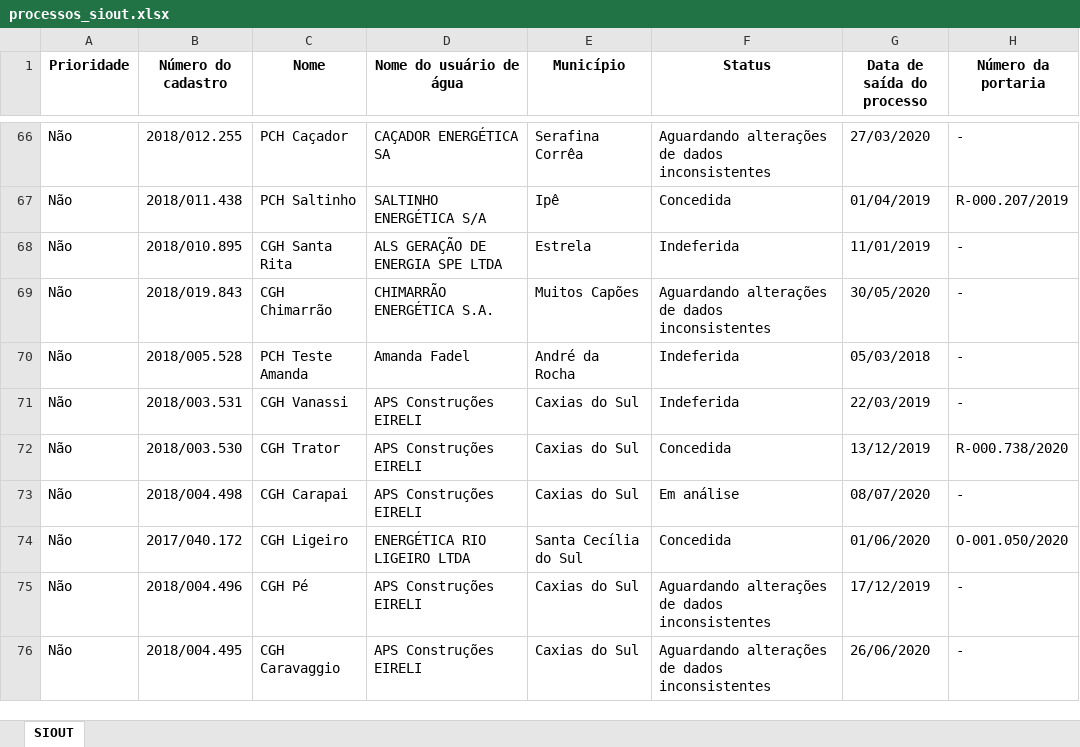
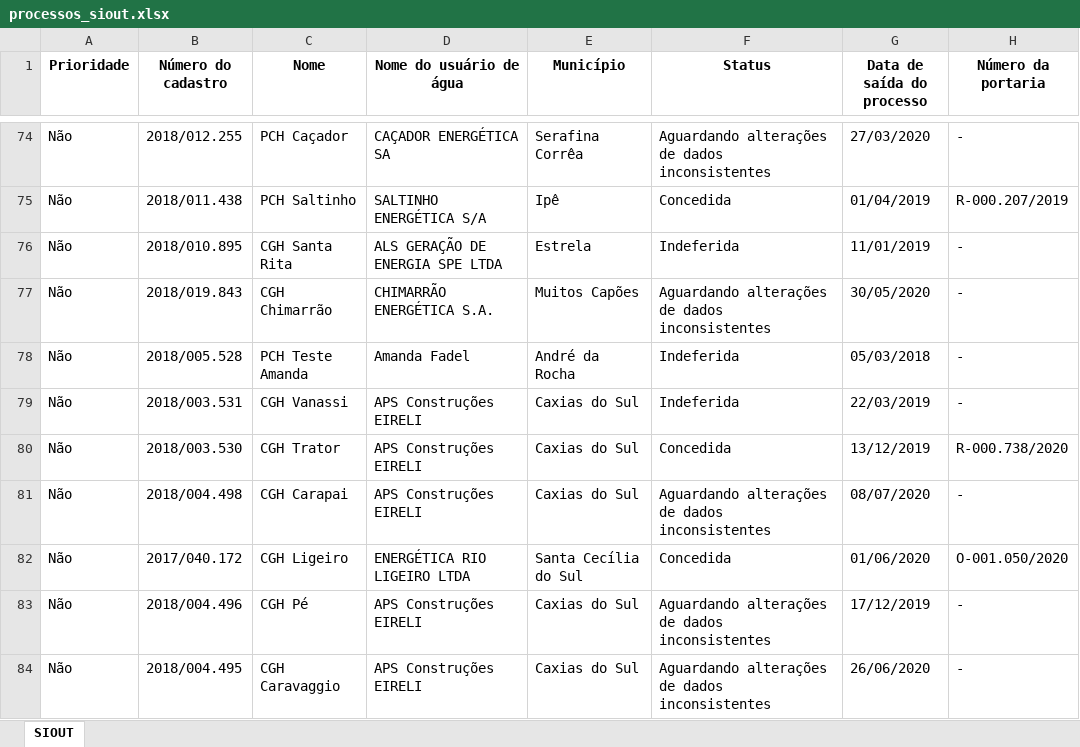
Before and after one commit to robertorolo/KML_from_SIOUT_csv, an Excel workbook: processos_siout.xlsx, sheet SIOUT, drawn as a sheet; only a part is shown, gaps mark what is left out; values as stored, in another font and other column widths than the file's, no borders; addresses are those after the commit; the diff covers the shown part only; the diff names each change by its address in the sheet, - before the commit and + after, or states it on an @@ line.

```diff
--- a/processos_siout.xlsx (sheet SIOUT)
+++ b/processos_siout.xlsx (sheet SIOUT)
-F81 (Status): Em análise
+F81 (Status): Aguardando alterações de dados inconsistentes
```
Also changed, not shown: 10 added rows, 1 removed row and 16 edited cells elsewhere in this sheet, 9 other files.
